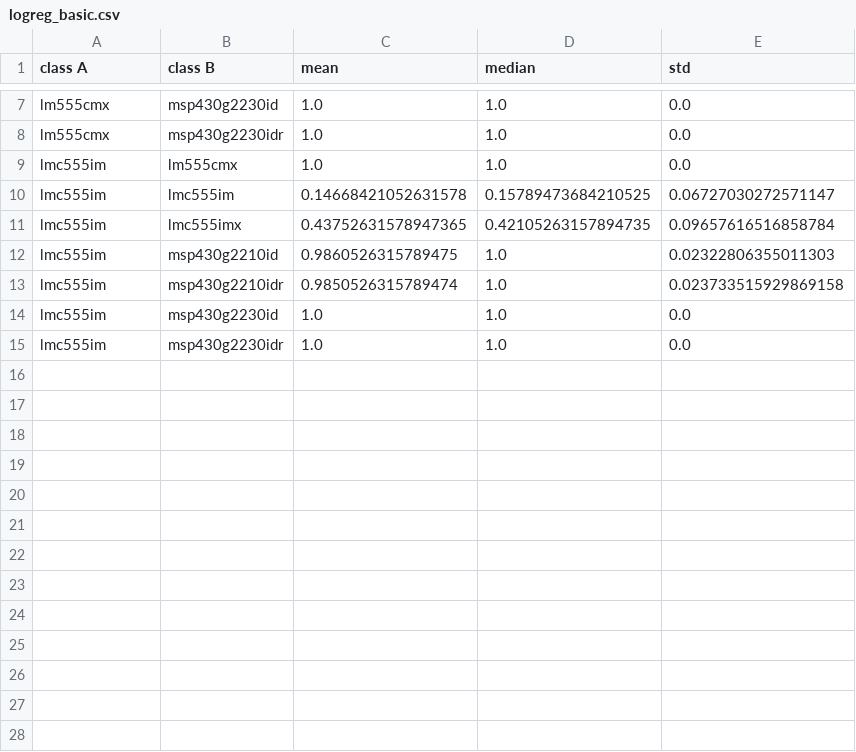
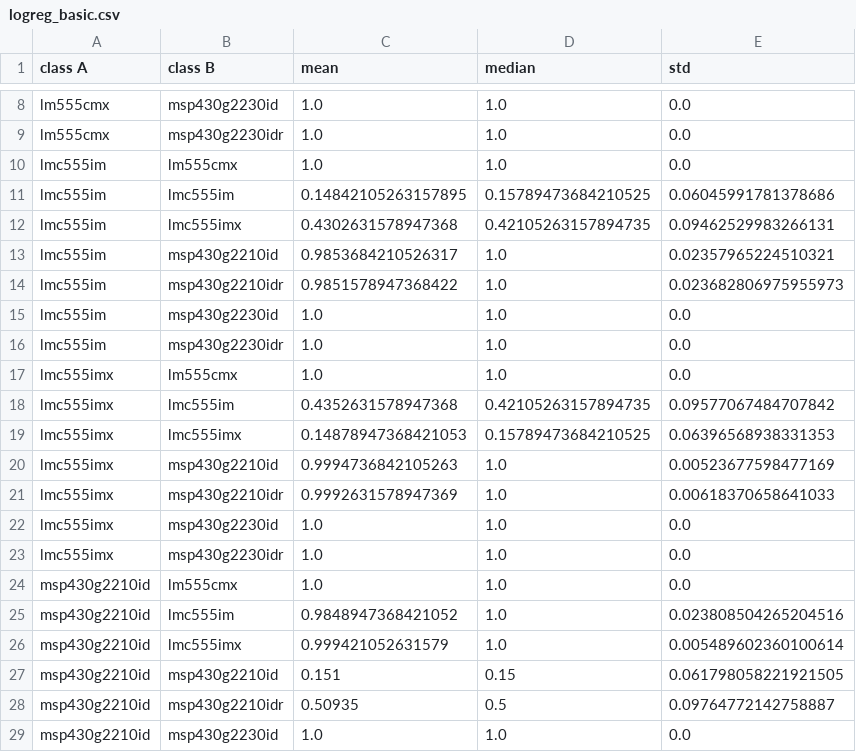
Before and after one commit to derekjohnstonlbk/ic-inspection, a CSV file: results/logreg_basic.csv, drawn as a sheet; only a part is shown, gaps mark what is left out; the diff covers the shown part only.

Commit message:
completing the basic logreg analysis.

```diff
--- a/results/logreg_basic.csv
+++ b/results/logreg_basic.csv
@@ -9,7 +10,20 @@ lm555cmx,msp430g2230idr,1.0,1.0,0.0
 lmc555im,lm555cmx,1.0,1.0,0.0
-lmc555im,lmc555im,0.14668421052631578,0.15789473684210525,0.06727030272571147
-lmc555im,lmc555imx,0.43752631578947365,0.42105263157894735,0.09657616516858784
-lmc555im,msp430g2210id,0.9860526315789475,1.0,0.02322806355011303
-lmc555im,msp430g2210idr,0.9850526315789474,1.0,0.023733515929869158
+lmc555im,lmc555im,0.14842105263157895,0.15789473684210525,0.06045991781378686
+lmc555im,lmc555imx,0.4302631578947368,0.42105263157894735,0.09462529983266131
+lmc555im,msp430g2210id,0.9853684210526317,1.0,0.02357965224510321
+lmc555im,msp430g2210idr,0.9851578947368422,1.0,0.023682806975955973
 lmc555im,msp430g2230id,1.0,1.0,0.0
 lmc555im,msp430g2230idr,1.0,1.0,0.0
+lmc555imx,lm555cmx,1.0,1.0,0.0
+lmc555imx,lmc555im,0.4352631578947368,0.42105263157894735,0.09577067484707842
+lmc555imx,lmc555imx,0.14878947368421053,0.15789473684210525,0.06396568938331353
+lmc555imx,msp430g2210id,0.9994736842105263,1.0,0.00523677598477169
+lmc555imx,msp430g2210idr,0.9992631578947369,1.0,0.00618370658641033
+lmc555imx,msp430g2230id,1.0,1.0,0.0
+lmc555imx,msp430g2230idr,1.0,1.0,0.0
+msp430g2210id,lm555cmx,1.0,1.0,0.0
+msp430g2210id,lmc555im,0.9848947368421052,1.0,0.023808504265204516
+msp430g2210id,lmc555imx,0.999421052631579,1.0,0.005489602360100614
+msp430g2210id,msp430g2210id,0.151,0.15,0.061798058221921505
+msp430g2210id,msp430g2210idr,0.50935,0.5,0.09764772142758887
+msp430g2210id,msp430g2230id,1.0,1.0,0.0
```
Also changed, not shown: 23 added rows and 2 edited cells elsewhere in this file, 3 other files.
